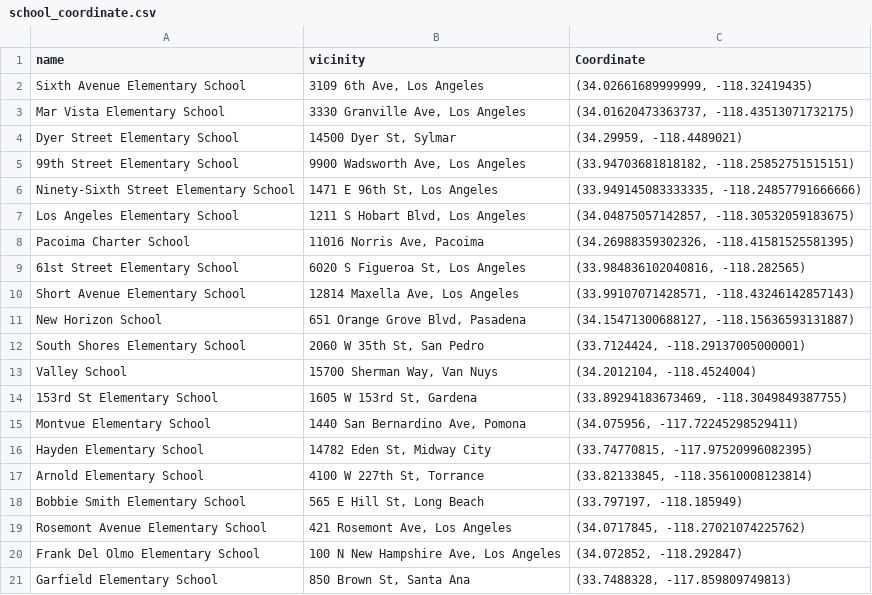
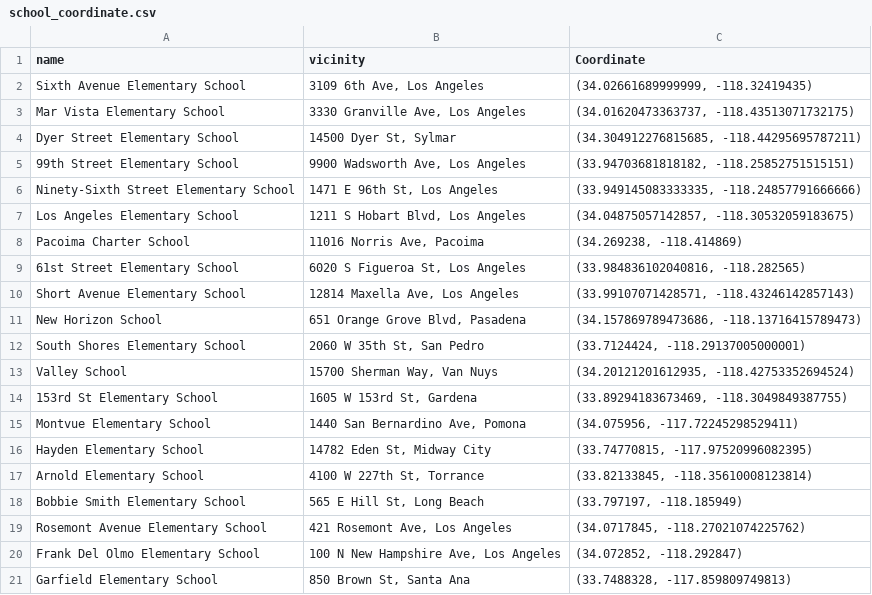
Before and after one commit to TheLazyCactus/Data_Thieves_project, a CSV file: school_coordinate.csv, drawn as a sheet.

```diff
--- a/school_coordinate.csv
+++ b/school_coordinate.csv
@@ -3,3 +3,3 @@ Sixth Avenue Elementary School,"3109 6th Ave, Los Angeles","(34.02661689999999,
 Mar Vista Elementary School,"3330 Granville Ave, Los Angeles","(34.01620473363737, -118.43513071732175)"
-Dyer Street Elementary School,"14500 Dyer St, Sylmar","(34.29959, -118.4489021)"
+Dyer Street Elementary School,"14500 Dyer St, Sylmar","(34.304912276815685, -118.44295695787211)"
 99th Street Elementary School,"9900 Wadsworth Ave, Los Angeles","(33.94703681818182, -118.25852751515151)"
@@ -7,8 +7,8 @@ Ninety-Sixth Street Elementary School,"1471 E 96th St, Los Angeles","(33.9491450
 Los Angeles Elementary School,"1211 S Hobart Blvd, Los Angeles","(34.04875057142857, -118.30532059183675)"
-Pacoima Charter School,"11016 Norris Ave, Pacoima","(34.26988359302326, -118.41581525581395)"
+Pacoima Charter School,"11016 Norris Ave, Pacoima","(34.269238, -118.414869)"
 61st Street Elementary School,"6020 S Figueroa St, Los Angeles","(33.984836102040816, -118.282565)"
 Short Avenue Elementary School,"12814 Maxella Ave, Los Angeles","(33.99107071428571, -118.43246142857143)"
-New Horizon School,"651 Orange Grove Blvd, Pasadena","(34.15471300688127, -118.15636593131887)"
+New Horizon School,"651 Orange Grove Blvd, Pasadena","(34.157869789473686, -118.13716415789473)"
 South Shores Elementary School,"2060 W 35th St, San Pedro","(33.7124424, -118.29137005000001)"
-Valley School,"15700 Sherman Way, Van Nuys","(34.2012104, -118.4524004)"
+Valley School,"15700 Sherman Way, Van Nuys","(34.20121201612935, -118.42753352694524)"
 153rd St Elementary School,"1605 W 153rd St, Gardena","(33.89294183673469, -118.3049849387755)"
```
Also changed, not shown: retirement_coordinate.csv.
